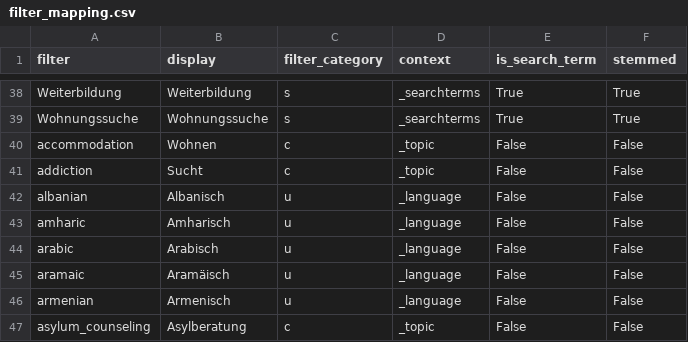
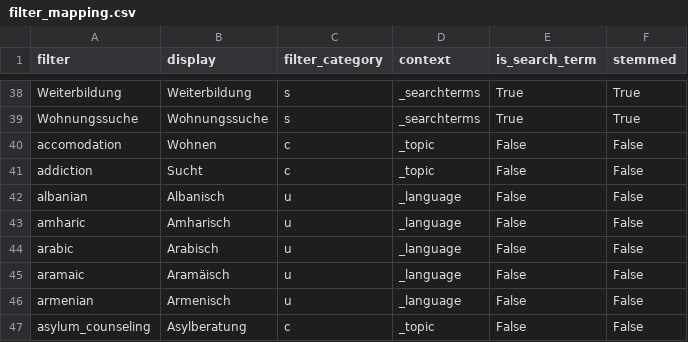
Before and after one commit to InfoCompass/miki-chat, a CSV file: data/filter_questions/entities/filter_mapping.csv, drawn as a sheet; only a part is shown, gaps mark what is left out.

```diff
--- a/data/filter_questions/entities/filter_mapping.csv
+++ b/data/filter_questions/entities/filter_mapping.csv
@@ -39,3 +39,3 @@ Weiterbildung,Weiterbildung,s,_searchterms,True,True
 Wohnungssuche,Wohnungssuche,s,_searchterms,True,True
-accommodation,Wohnen,c,_topic,False,False
+accomodation,Wohnen,c,_topic,False,False
 addiction,Sucht,c,_topic,False,False
```
Also changed, not shown: data/filter_questions/entities/filter_synonyms.csv, 4 other files.
